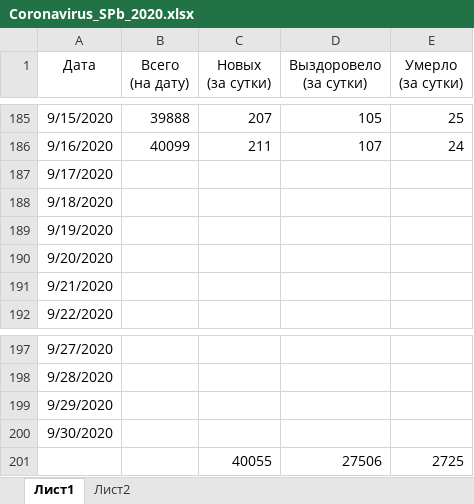
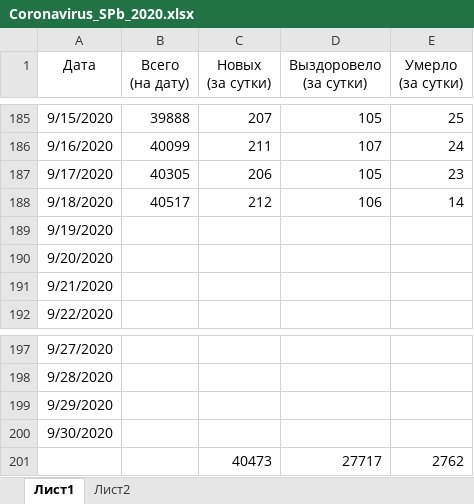
Before and after one commit to shmikes/CoronaVirus, an Excel workbook: Coronavirus_SPb_2020.xlsx, sheet Лист1, drawn as a sheet; only a part is shown, gaps mark what is left out; values as stored, in another font and other column widths than the file's, no borders; charts and pictures and conditional formats and table styles not drawn; removed rows and columns are numbered as before the commit, all else as after; the diff names each change by its address in the sheet, - before the commit and + after, or states it on an @@ line.

Commit message:
Обновление данных на утро 19.09.2020

```diff
--- a/Coronavirus_SPb_2020.xlsx (sheet Лист1)
+++ b/Coronavirus_SPb_2020.xlsx (sheet Лист1)
-B187 (Всего (на дату)): (empty)
+B187 (Всего (на дату)): 40305
-C187 (Новых (за сутки)): (empty)
+C187 (Новых (за сутки)): 206
-D187 (Выздоровело (за сутки)): (empty)
+D187 (Выздоровело (за сутки)): 105
-E187 (Умерло (за сутки)): (empty)
+E187 (Умерло (за сутки)): 23
-B188 (Всего (на дату)): (empty)
+B188 (Всего (на дату)): 40517
-C188 (Новых (за сутки)): (empty)
+C188 (Новых (за сутки)): 212
-D188 (Выздоровело (за сутки)): (empty)
+D188 (Выздоровело (за сутки)): 106
-E188 (Умерло (за сутки)): (empty)
+E188 (Умерло (за сутки)): 14
-row 201:  |  | 40055 | 27506 | 2725
+row 201:  |  | 40473 | 27717 | 2762
```
Also changed, not shown: charts or pictures.
